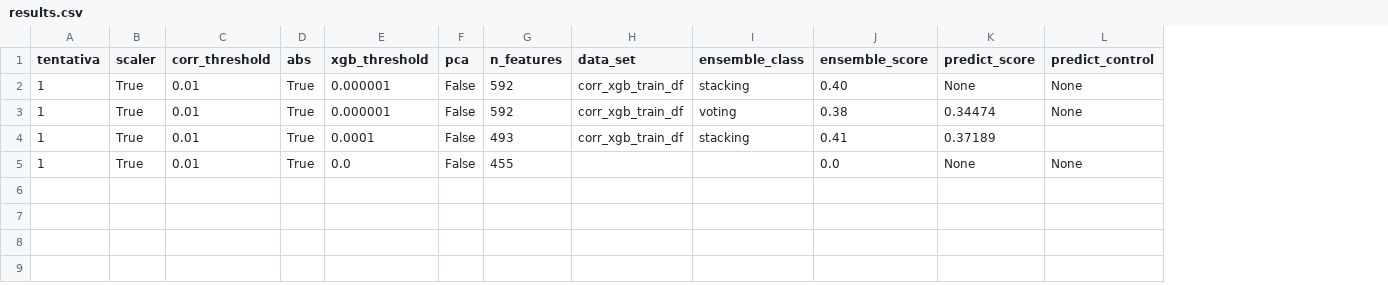
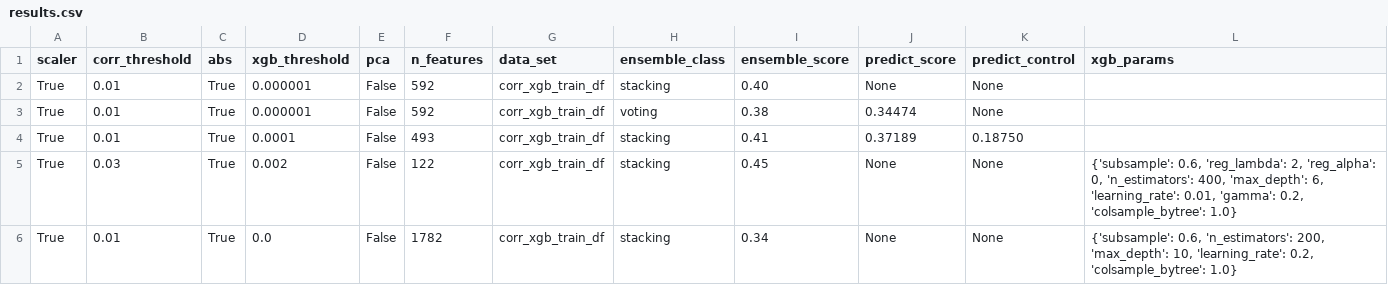
Before and after one commit to jvale03/Machine-Learning-para-Predicao-de-Demencia, a CSV file: results.csv, drawn as a sheet; removed rows and columns are numbered as before the commit, all else as after; the diff names each change by its address in the sheet, - before the commit and + after, or states it on an @@ line.

```diff
--- a/results.csv
+++ b/results.csv
-column A (tentativa), rows 2-5: all 1
+column L (xgb_params), row 6: {'subsample': 0.6, 'n_estimators': 200, 'max_depth': 10, 'learning_rate': 0.2, 'colsample_bytree': 1.0}
-K4 (predict_control): (empty)
+K4 (predict_control): 0.18750
+row 5: True | 0.03 | True | 0.002 | False | 122 | corr_xgb_train_df | stacking | 0.45 | None | None | {'subsample': 0.6, 'reg_lambda': 2, 'reg_alpha': 0, 'n_estimators': 400, 'max_depth': 6, 'learning_rate': 0.01, 'gamma': 0.2, 'colsample_bytree': 1.0}
-F6 (n_features): 455
+F6 (n_features): 1782
-G6 (data_set): (empty)
+G6 (data_set): corr_xgb_train_df
-H6 (ensemble_class): (empty)
+H6 (ensemble_class): stacking
-I6 (ensemble_score): 0.0
+I6 (ensemble_score): 0.34
```
Also changed, not shown: Dataset/dummy_submission.csv, 1 other file.
